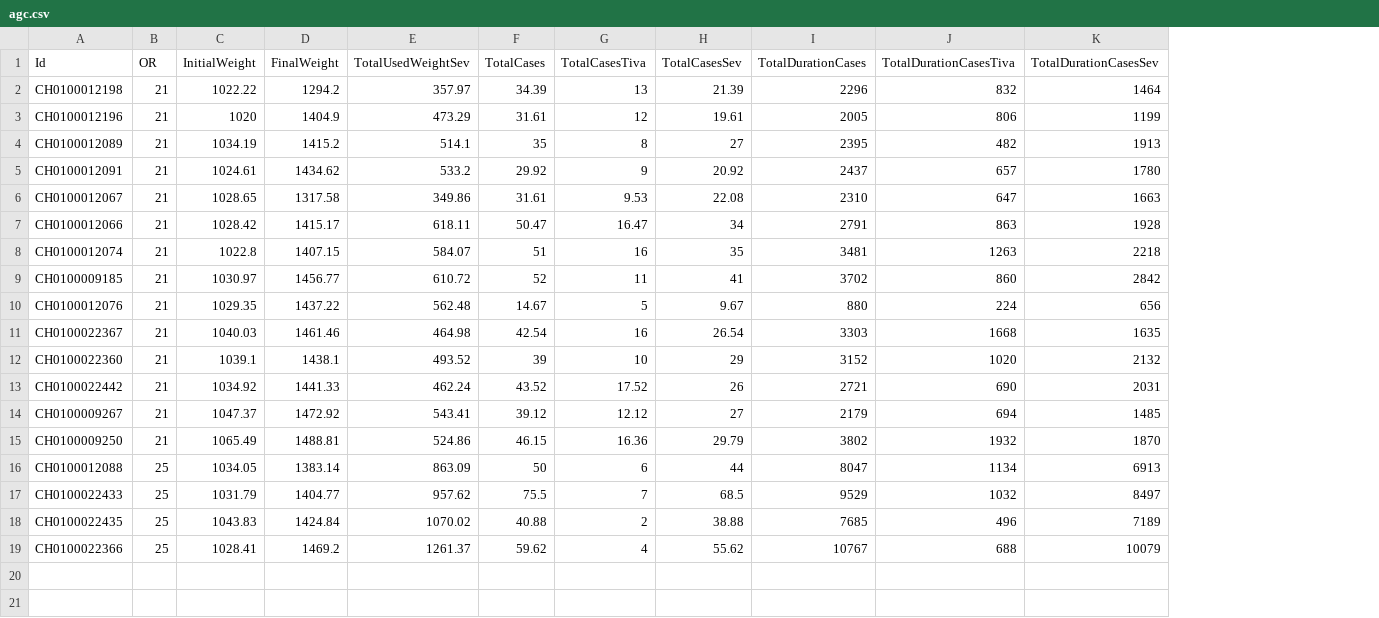
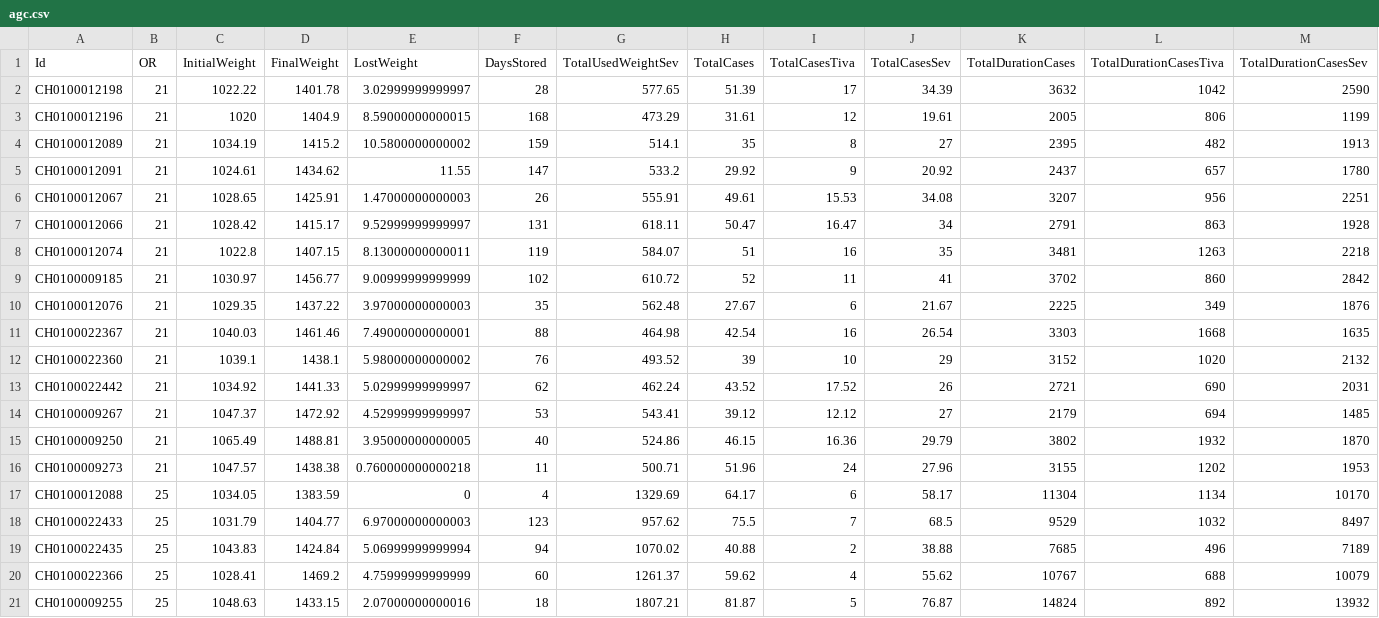
Before and after one commit to umg-minai/vct-or, a CSV file: data/agc.csv, drawn as a sheet; addresses are those after the commit; the diff names each change by its address in the sheet, - before the commit and + after, or states it on an @@ line.

```diff
--- a/data/agc.csv
+++ b/data/agc.csv
+column E (LostWeight), rows 2-15: 3.02999999999997 | 8.59000000000015 | 10.5800000000002 | 11.55 | 1.47000000000003 | 9.52999999999997 | 8.13000000000011 | 9.00999999999999 | 3.97000000000003 | 7.49000000000001 | 5.98000000000002 | 5.02999999999997 | 4.52999999999997 | 3.95000000000005; rows 17-20: 0 | 6.97000000000003 | 5.06999999999994 | 4.75999999999999
+column F (DaysStored), rows 2-15: 28 | 168 | 159 | 147 | 26 | 131 | 119 | 102 | 35 | 88 | 76 | 62 | 53 | 40; rows 17-20: 4 | 123 | 94 | 60
-D2 (FinalWeight): 1294.2
+D2 (FinalWeight): 1401.78
-G2 (TotalUsedWeightSev): 357.97
+G2 (TotalUsedWeightSev): 577.65
-H2 (TotalCases): 34.39
+H2 (TotalCases): 51.39
-I2 (TotalCasesTiva): 13
+I2 (TotalCasesTiva): 17
-J2 (TotalCasesSev): 21.39
+J2 (TotalCasesSev): 34.39
-K2 (TotalDurationCases): 2296
+K2 (TotalDurationCases): 3632
-L2 (TotalDurationCasesTiva): 832
+L2 (TotalDurationCasesTiva): 1042
-M2 (TotalDurationCasesSev): 1464
+M2 (TotalDurationCasesSev): 2590
-D6 (FinalWeight): 1317.58
+D6 (FinalWeight): 1425.91
-G6 (TotalUsedWeightSev): 349.86
+G6 (TotalUsedWeightSev): 555.91
-H6 (TotalCases): 31.61
+H6 (TotalCases): 49.61
-I6 (TotalCasesTiva): 9.53
+I6 (TotalCasesTiva): 15.53
-J6 (TotalCasesSev): 22.08
+J6 (TotalCasesSev): 34.08
-K6 (TotalDurationCases): 2310
+K6 (TotalDurationCases): 3207
-L6 (TotalDurationCasesTiva): 647
+L6 (TotalDurationCasesTiva): 956
-M6 (TotalDurationCasesSev): 1663
+M6 (TotalDurationCasesSev): 2251
-H10 (TotalCases): 14.67
+H10 (TotalCases): 27.67
-I10 (TotalCasesTiva): 5
+I10 (TotalCasesTiva): 6
-J10 (TotalCasesSev): 9.67
+J10 (TotalCasesSev): 21.67
-K10 (TotalDurationCases): 880
+K10 (TotalDurationCases): 2225
-L10 (TotalDurationCasesTiva): 224
+L10 (TotalDurationCasesTiva): 349
-M10 (TotalDurationCasesSev): 656
+M10 (TotalDurationCasesSev): 1876
+row 16: CH0100009273 | 21 | 1047.57 | 1438.38 | 0.760000000000218 | 11 | 500.71 | 51.96 | 24 | 27.96 | 3155 | 1202 | 1953
-D17 (FinalWeight): 1383.14
+D17 (FinalWeight): 1383.59
-G17 (TotalUsedWeightSev): 863.09
+G17 (TotalUsedWeightSev): 1329.69
-H17 (TotalCases): 50
+H17 (TotalCases): 64.17
-J17 (TotalCasesSev): 44
+J17 (TotalCasesSev): 58.17
-K17 (TotalDurationCases): 8047
+K17 (TotalDurationCases): 11304
-M17 (TotalDurationCasesSev): 6913
+M17 (TotalDurationCasesSev): 10170
+row 21: CH0100009255 | 25 | 1048.63 | 1433.15 | 2.07000000000016 | 18 | 1807.21 | 81.87 | 5 | 76.87 | 14824 | 892 | 13932
```
Also changed, not shown: 12 other files.
